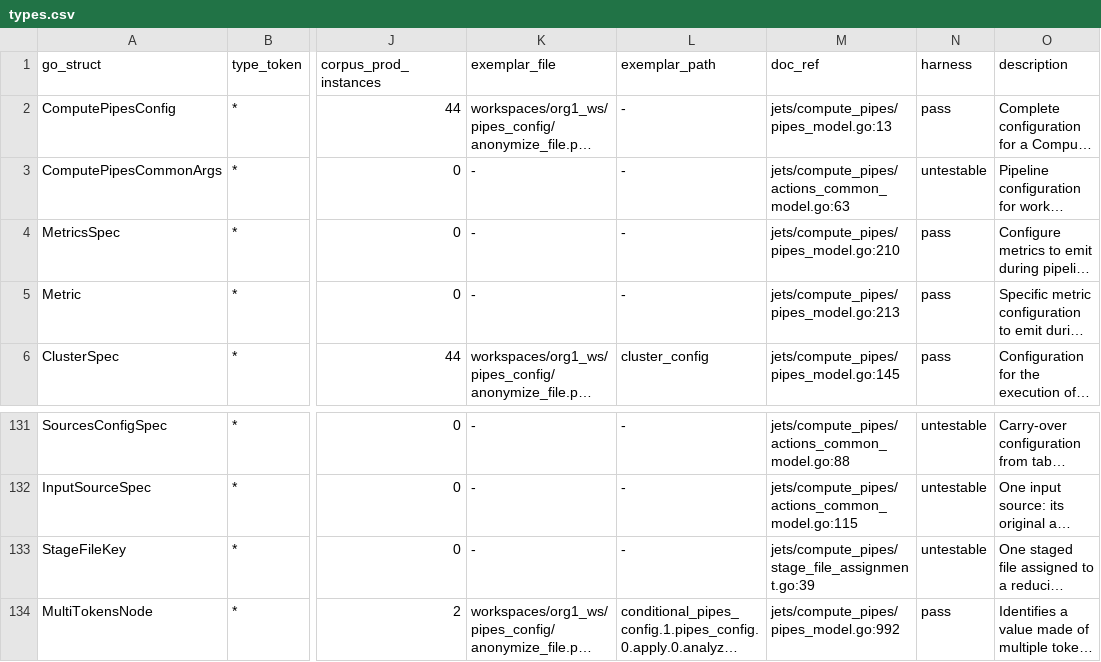
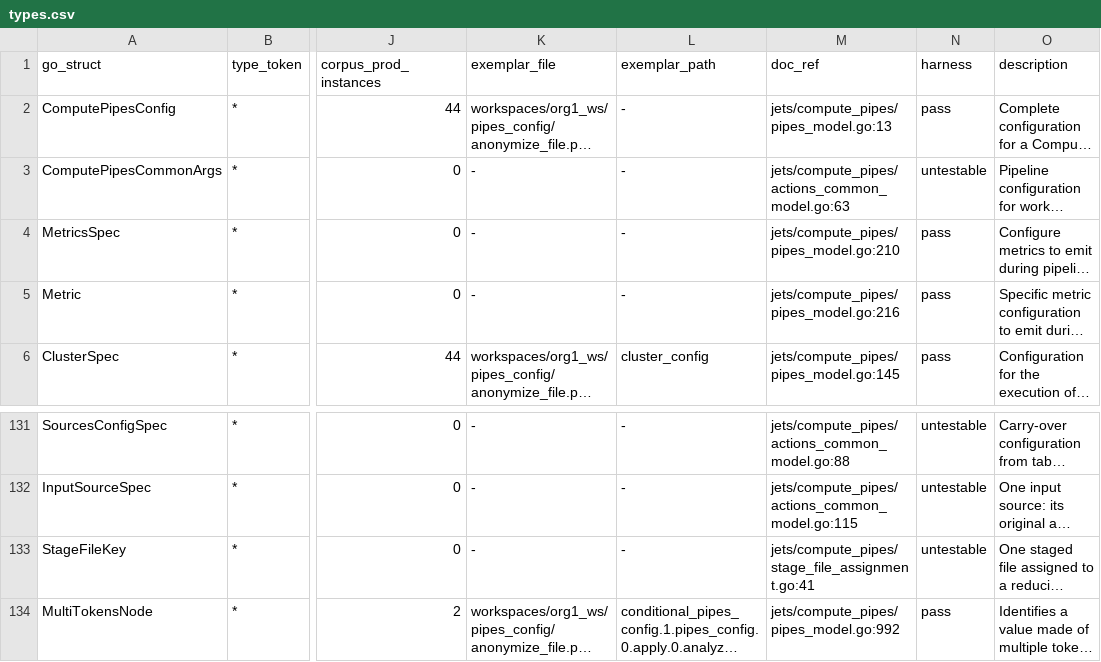
Before and after one commit to artisoft-io/jetstore, a CSV file: tools/cpipes_contract/matrix/types.csv, drawn as a sheet; only a part is shown, gaps mark what is left out; long unchanged cells end in …; the diff names each change by its address in the sheet, - before the commit and + after, or states it on an @@ line.

```diff
--- a/tools/cpipes_contract/matrix/types.csv
+++ b/tools/cpipes_contract/matrix/types.csv
-M5 (doc_ref): jets/compute_pipes/pipes_model.go:213
+M5 (doc_ref): jets/compute_pipes/pipes_model.go:216
-M133 (doc_ref): jets/compute_pipes/stage_file_assignment.go:39
+M133 (doc_ref): jets/compute_pipes/stage_file_assignment.go:41
```
Also changed, not shown: tools/cpipes_contract/matrix/fields.csv.
